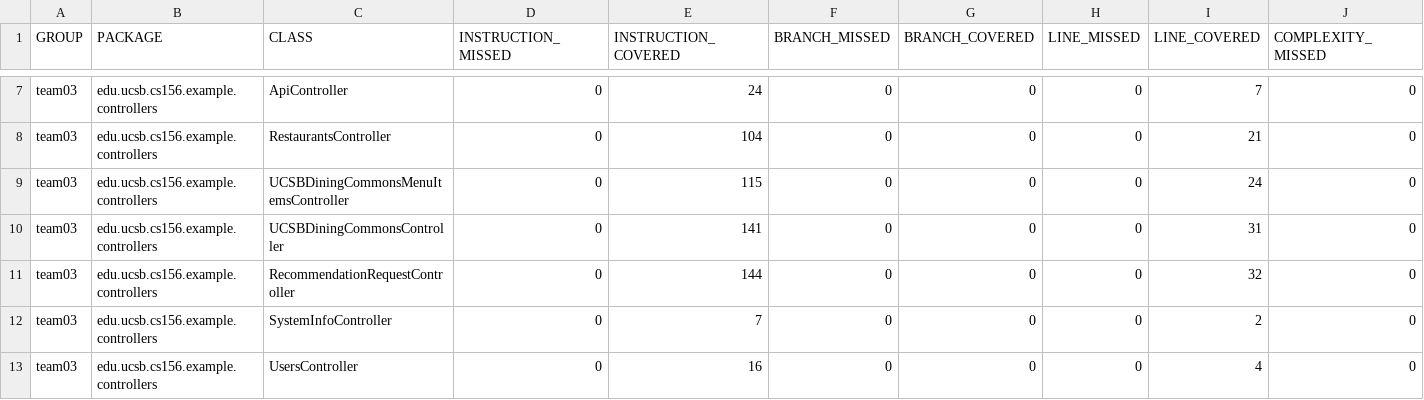
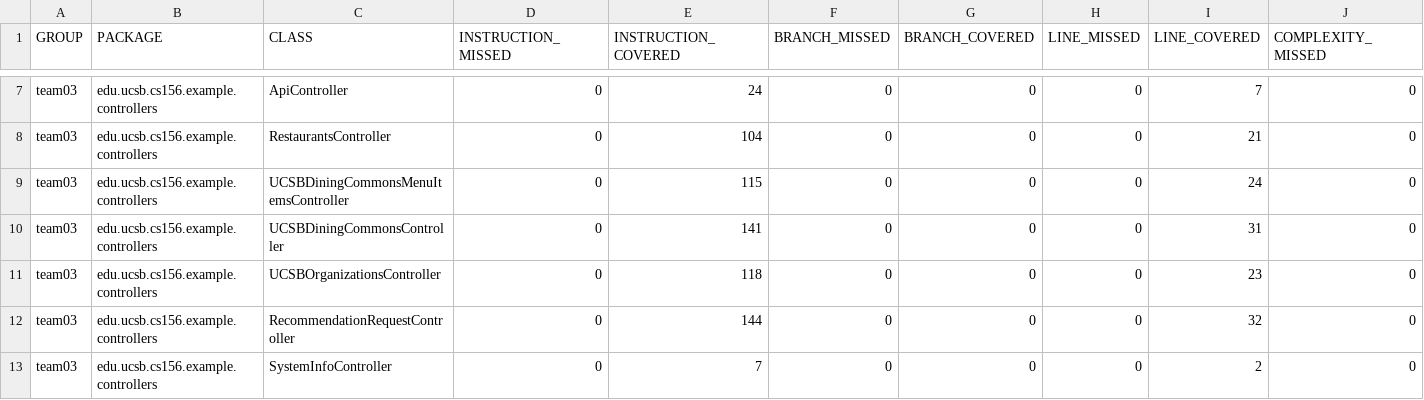
Before and after one commit to ucsb-cs156-s24/team03-s24-5pm-2, a CSV file: jacoco/jacoco.csv, drawn as a sheet; only a part is shown, gaps mark what is left out; the shorter side is filled out with more unchanged rows; rows hold the shown columns only; the diff names each change by its address in the sheet, - before the commit and + after, or states it on an @@ line.

Commit message:
Deploying to gh-pages from @ ucsb-cs156-s24/team03-s24-5pm-2@ac74fdc45ad8794559dd4a8dda269cbdf2a5c099 🚀

```diff
--- a/jacoco/jacoco.csv
+++ b/jacoco/jacoco.csv
+row 11: team03 | edu.ucsb.cs156.example.controllers | UCSBOrganizationsController | 0 | 118 | 0 | 0 | 0 | 23 | 0
```
Also changed, not shown: 7 other files.
